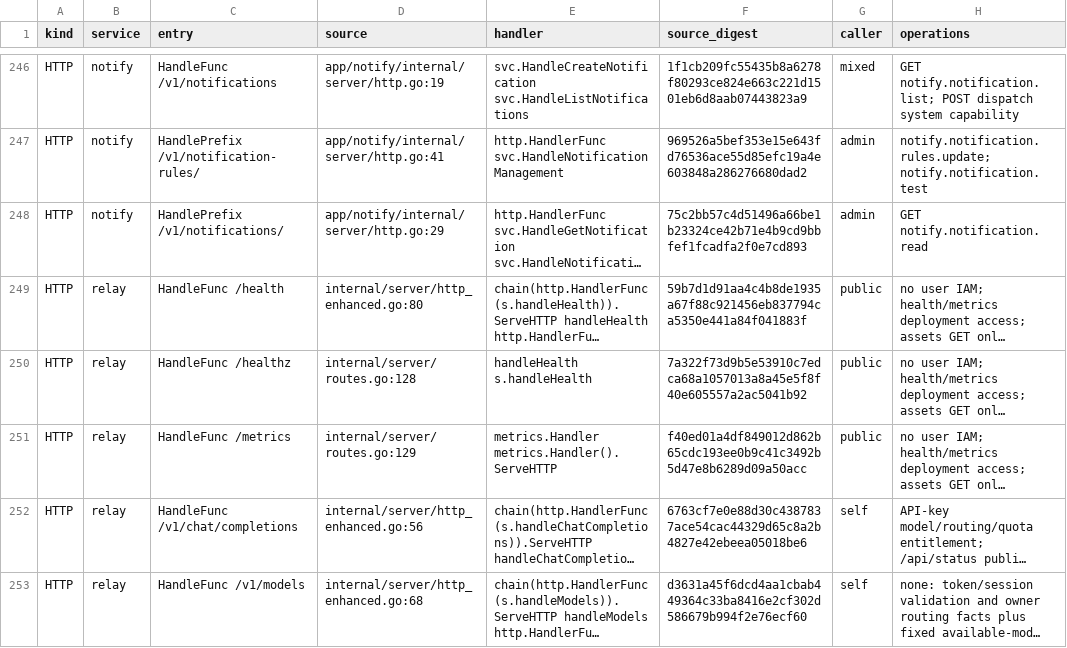
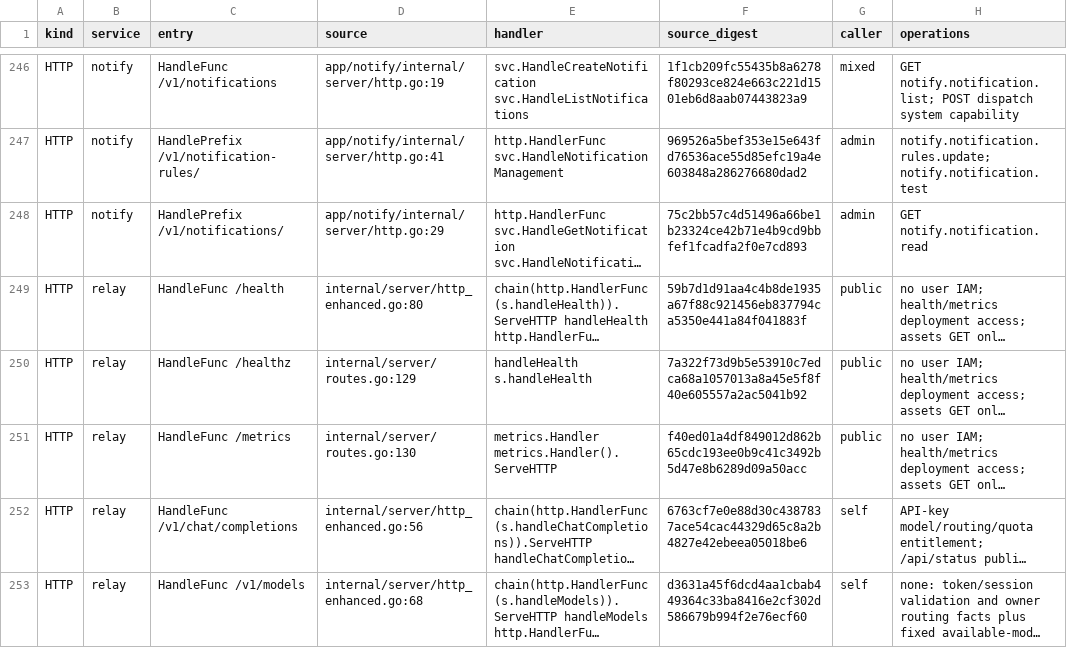
Before and after one commit to mengbin92/micro-one-api, a CSV file: docs/design/rbac/entry-matrix.csv, drawn as a sheet; only a part is shown, gaps mark what is left out; long unchanged cells end in …; the diff covers the shown part only; the diff names each change by its address in the sheet, - before the commit and + after, or states it on an @@ line.

```diff
--- a/docs/design/rbac/entry-matrix.csv
+++ b/docs/design/rbac/entry-matrix.csv
-D250 (source): internal/server/routes.go:128
+D250 (source): internal/server/routes.go:129
-D251 (source): internal/server/routes.go:129
+D251 (source): internal/server/routes.go:130
```
Also changed, not shown: 3 added rows and 13 edited cells elsewhere in this file, 30 other files.
